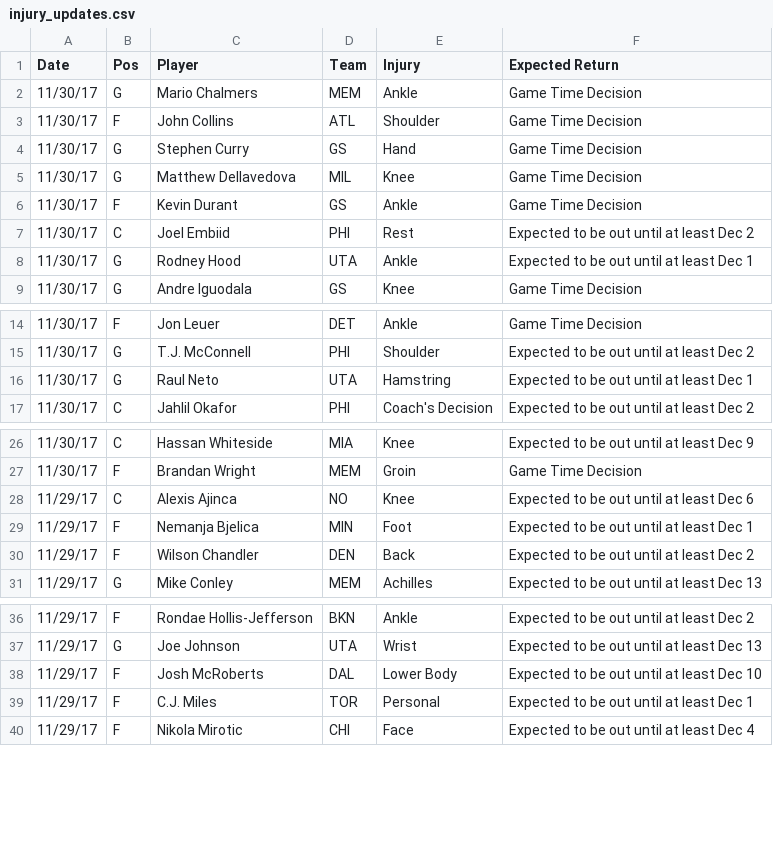
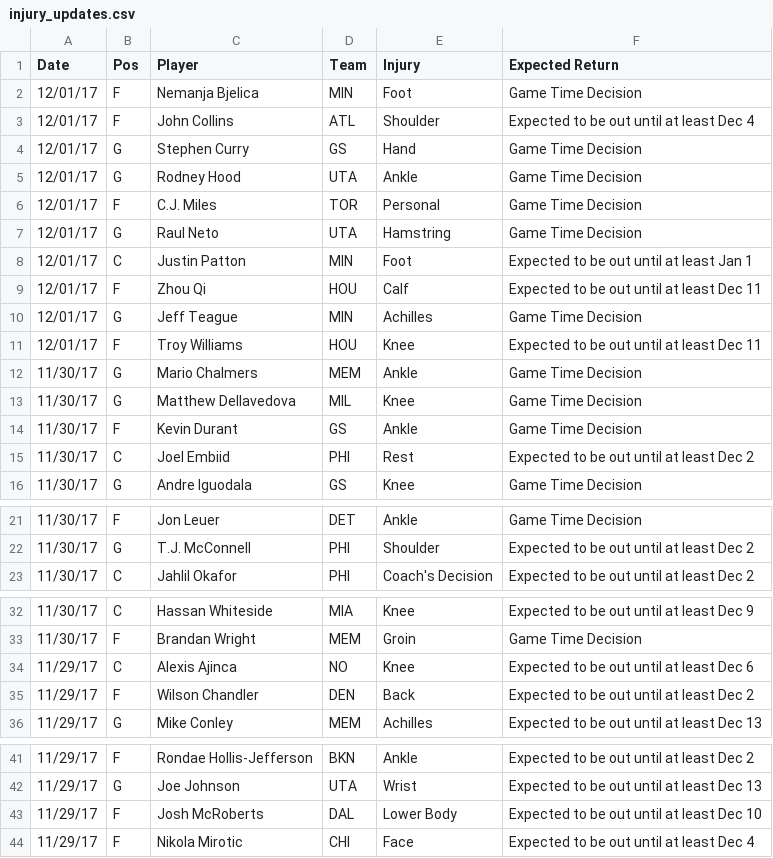
Before and after one commit to RyanOhara/SAM, a CSV file: injury_updates.csv, drawn as a sheet; only a part is shown, gaps mark what is left out; the diff covers the shown part only.

```diff
--- a/injury_updates.csv
+++ b/injury_updates.csv
@@ -1,5 +1,13 @@
 Date,Pos,Player,Team,Injury,Expected Return
+12/01/17,F,Nemanja Bjelica,MIN,Foot,Game Time Decision
+12/01/17,F,John Collins,ATL,Shoulder,Expected to be out until at least Dec 4
+12/01/17,G,Stephen Curry,GS,Hand,Game Time Decision
+12/01/17,G,Rodney Hood,UTA,Ankle,Game Time Decision
+12/01/17,F,C.J. Miles,TOR,Personal,Game Time Decision
+12/01/17,G,Raul Neto,UTA,Hamstring,Game Time Decision
+12/01/17,C,Justin Patton,MIN,Foot,Expected to be out until at least Jan 1
+12/01/17,F,Zhou Qi,HOU,Calf,Expected to be out until at least Dec 11
+12/01/17,G,Jeff Teague,MIN,Achilles,Game Time Decision
+12/01/17,F,Troy Williams,HOU,Knee,Expected to be out until at least Dec 11
 11/30/17,G,Mario Chalmers,MEM,Ankle,Game Time Decision
-11/30/17,F,John Collins,ATL,Shoulder,Game Time Decision
-11/30/17,G,Stephen Curry,GS,Hand,Game Time Decision
 11/30/17,G,Matthew Dellavedova,MIL,Knee,Game Time Decision
@@ -7,3 +15,2 @@ Date,Pos,Player,Team,Injury,Expected Return
 11/30/17,C,Joel Embiid,PHI,Rest,Expected to be out until at least Dec 2
-11/30/17,G,Rodney Hood,UTA,Ankle,Expected to be out until at least Dec 1
 11/30/17,G,Andre Iguodala,GS,Knee,Game Time Decision
@@ -15,3 +22,2 @@ Date,Pos,Player,Team,Injury,Expected Return
 11/30/17,G,T.J. McConnell,PHI,Shoulder,Expected to be out until at least Dec 2
-11/30/17,G,Raul Neto,UTA,Hamstring,Expected to be out until at least Dec 1
 11/30/17,C,Jahlil Okafor,PHI,Coach's Decision,Expected to be out until at least Dec 2
@@ -28,3 +34,2 @@ Date,Pos,Player,Team,Injury,Expected Return
 11/29/17,C,Alexis Ajinca,NO,Knee,Expected to be out until at least Dec 6
-11/29/17,F,Nemanja Bjelica,MIN,Foot,Expected to be out until at least Dec 1
 11/29/17,F,Wilson Chandler,DEN,Back,Expected to be out until at least Dec 2
@@ -38,3 +43,2 @@ Date,Pos,Player,Team,Injury,Expected Return
 11/29/17,F,Josh McRoberts,DAL,Lower Body,Expected to be out until at least Dec 10
-11/29/17,F,C.J. Miles,TOR,Personal,Expected to be out until at least Dec 1
 11/29/17,F,Nikola Mirotic,CHI,Face,Expected to be out until at least Dec 4
```
Also changed, not shown: 3 removed rows elsewhere in this file, player_updates.csv, todays_projections.csv.
